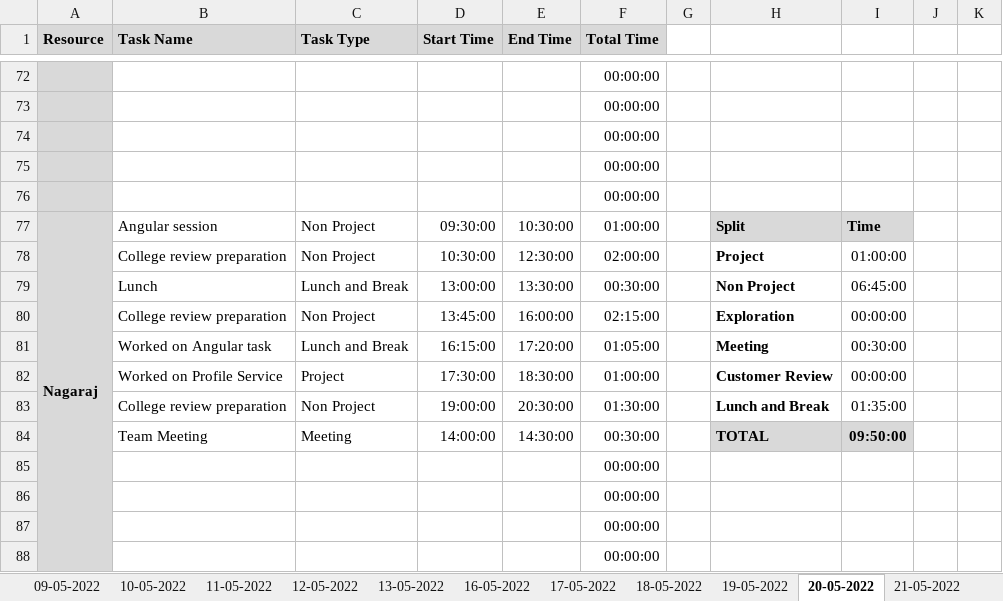
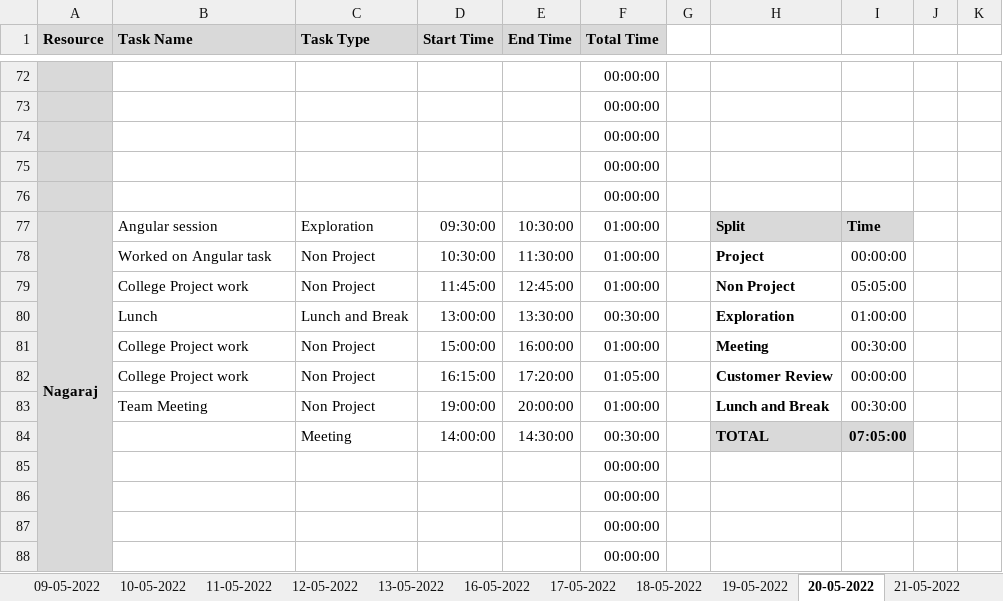
Before and after one commit to AspireTeamGenesis/Profile_Management, an Excel workbook: Process/Timesheet/PTW-TimeSheet 2 (1).xlsx, sheet 20-05-2022, drawn as a sheet; only a part is shown, gaps mark what is left out; values as stored, in another font and other column widths than the file's, no borders; conditional formats not drawn; removed rows and columns are numbered as before the commit, all else as after; rows hold the shown columns only; the diff names each change by its address in the sheet, - before the commit and + after, or states it on an @@ line.

```diff
--- a/Process/Timesheet/PTW-TimeSheet 2 (1).xlsx (sheet 20-05-2022)
+++ b/Process/Timesheet/PTW-TimeSheet 2 (1).xlsx (sheet 20-05-2022)
-C77 (Task Type): Non Project
+C77 (Task Type): Exploration
-B78 (Task Name): College review preparation
+B78 (Task Name): Worked on Angular task
-E78 (End Time): 12:30:00
+E78 (End Time): 11:30:00
-F78 (Total Time): 02:00:00
+F78 (Total Time): 01:00:00
-I78: 01:00:00
+I78: 00:00:00
+row 79:  | College Project work | Non Project | 11:45:00 | 12:45:00 | 01:00:00 |  | Non Project | 05:05:00
-H80: Non Project
+H80: Exploration
-I80: 06:45:00
+I80: 01:00:00
-B81 (Task Name): College review preparation
+B81 (Task Name): College Project work
-D81 (Start Time): 13:45:00
+D81 (Start Time): 15:00:00
-F81 (Total Time): 02:15:00
+F81 (Total Time): 01:00:00
-H81: Exploration
+H81: Meeting
-I81: 00:00:00
+I81: 00:30:00
-B82 (Task Name): Worked on Angular task
+B82 (Task Name): College Project work
-C82 (Task Type): Lunch and Break
+C82 (Task Type): Non Project
-H82: Meeting
+H82: Customer Review
-I82: 00:30:00
+I82: 00:00:00
-row 82:  | Worked on Profile Service | Project | 17:30:00 | 18:30:00 | 01:00:00 |  | Customer Review | 00:00:00
-B83 (Task Name): College review preparation
+B83 (Task Name): Team Meeting
-E83 (End Time): 20:30:00
+E83 (End Time): 20:00:00
-F83 (Total Time): 01:30:00
+F83 (Total Time): 01:00:00
-I83: 01:35:00
+I83: 00:30:00
-B84 (Task Name): Team Meeting
+B84 (Task Name): (empty)
-I84: 09:50:00
+I84: 07:05:00
```
Also changed, not shown: sheet 19-05-2022, sheet 21-05-2022, formulas that keep their value.
